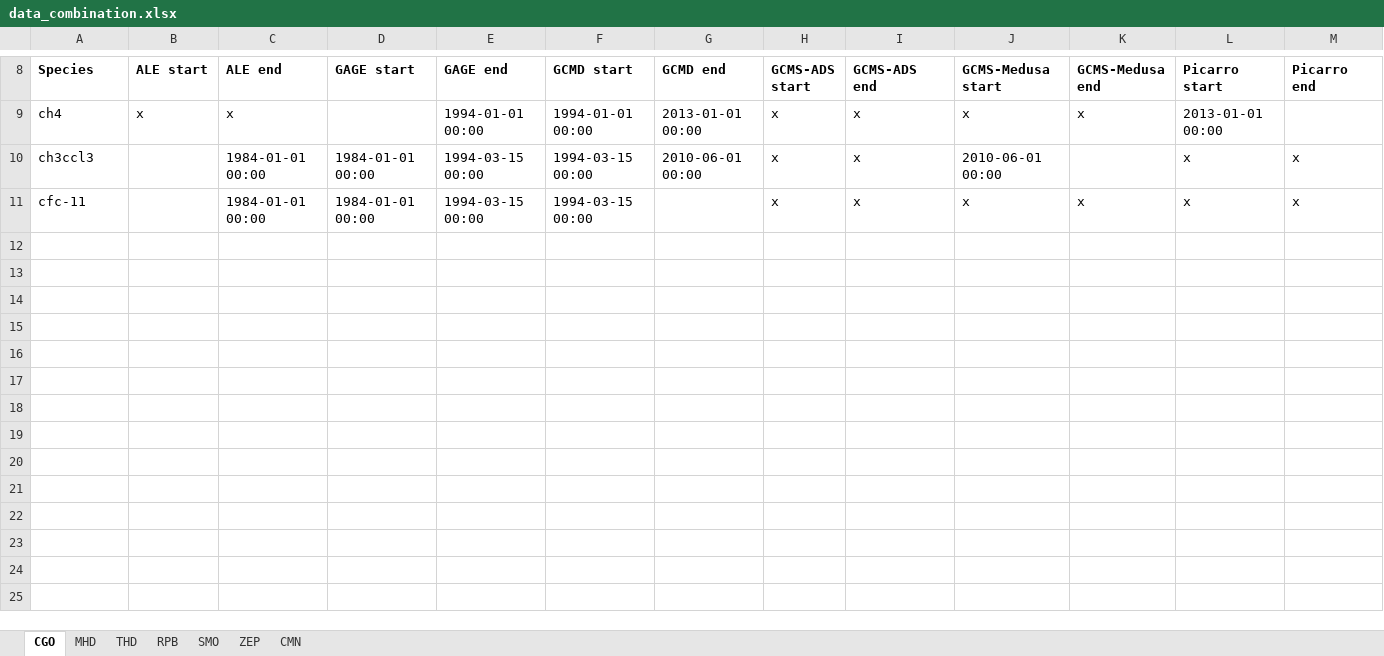
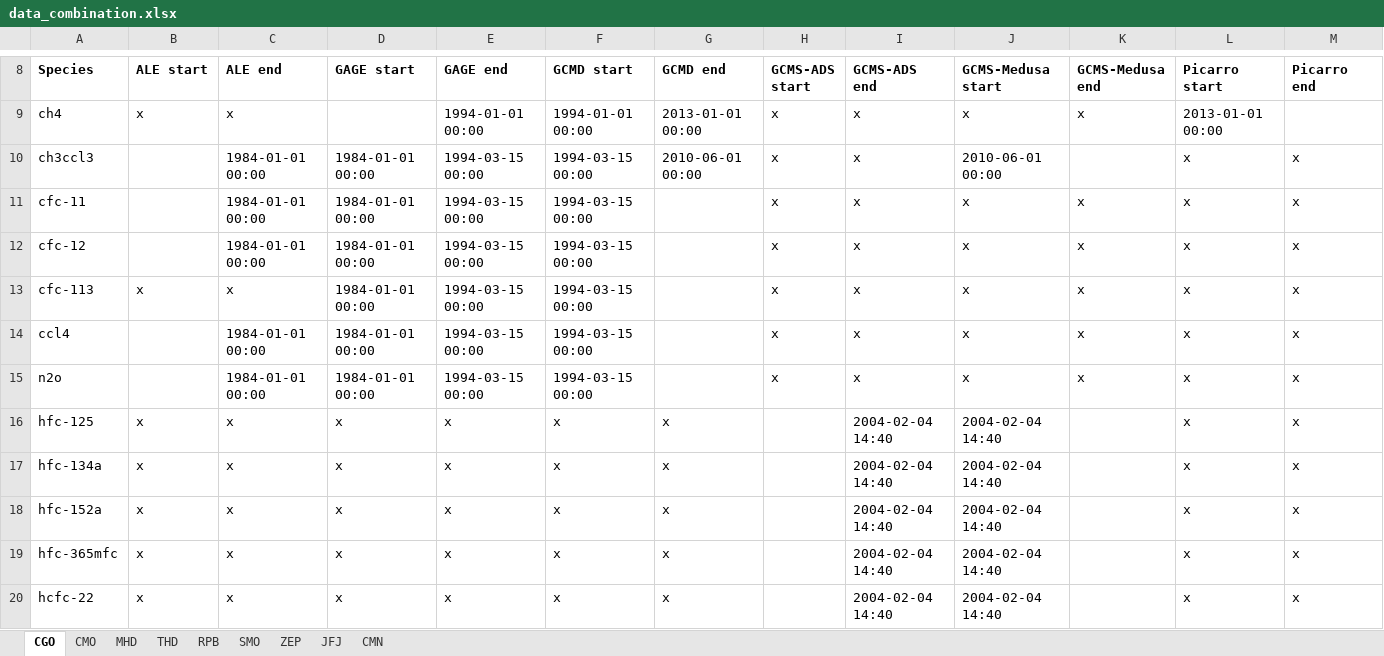
Before and after one commit to mrghg/agage-archive, an Excel workbook: data/data_selection/data_combination.xlsx, sheet CGO, drawn as a sheet; only a part is shown, gaps mark what is left out; values as stored, in another font and other column widths than the file's, no borders; the diff covers the shown part only; the diff names each change by its address in the sheet, - before the commit and + after, or states it on an @@ line.

```diff
--- a/data/data_selection/data_combination.xlsx (sheet CGO)
+++ b/data/data_selection/data_combination.xlsx (sheet CGO)
+sheet tab: CMO
+sheet tab: JFJ
+row 12: cfc-12 |  | 1984-01-01 00:00 | 1984-01-01 00:00 | 1994-03-15 00:00 | 1994-03-15 00:00 |  | x | x | x | x | x | x
+row 13: cfc-113 | x | x | 1984-01-01 00:00 | 1994-03-15 00:00 | 1994-03-15 00:00 |  | x | x | x | x | x | x
+row 14: ccl4 |  | 1984-01-01 00:00 | 1984-01-01 00:00 | 1994-03-15 00:00 | 1994-03-15 00:00 |  | x | x | x | x | x | x
+row 15: n2o |  | 1984-01-01 00:00 | 1984-01-01 00:00 | 1994-03-15 00:00 | 1994-03-15 00:00 |  | x | x | x | x | x | x
+row 16: hfc-125 | x | x | x | x | x | x |  | 2004-02-04 14:40 | 2004-02-04 14:40 |  | x | x
+row 17: hfc-134a | x | x | x | x | x | x |  | 2004-02-04 14:40 | 2004-02-04 14:40 |  | x | x
+row 18: hfc-152a | x | x | x | x | x | x |  | 2004-02-04 14:40 | 2004-02-04 14:40 |  | x | x
+row 19: hfc-365mfc | x | x | x | x | x | x |  | 2004-02-04 14:40 | 2004-02-04 14:40 |  | x | x
+row 20: hcfc-22 | x | x | x | x | x | x |  | 2004-02-04 14:40 | 2004-02-04 14:40 |  | x | x
```
Also changed, not shown: 9 added rows elsewhere in this sheet, sheet MHD, sheet RPB, sheet SMO, sheet CMN, sheet ZEP, sheet THD, data/data_selection/data_exclude.xlsx, data/data_selection/data_release_schedule.xlsx, 5 other files.
